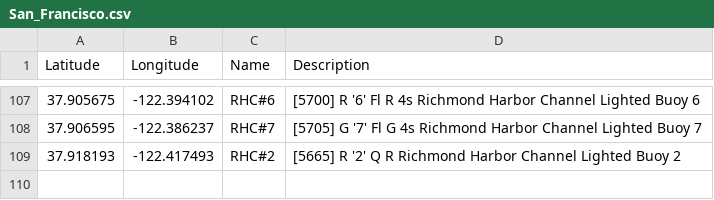
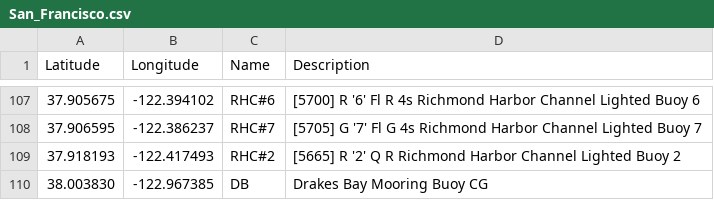
Before and after one commit to nkiesel/YRA-Marks, a CSV file: San_Francisco.csv, drawn as a sheet; only a part is shown, gaps mark what is left out.

Commit message:
Added Drakes Bay Mooring Buoy CG

```diff
--- a/San_Francisco.csv
+++ b/San_Francisco.csv
@@ -109 +109,2 @@ Latitude,Longitude,Name,Description
 37.918193,-122.417493,"RHC#2","[5665] R '2' Q R Richmond Harbor Channel Lighted Buoy 2"
+38.003830,-122.967385,"DB","Drakes Bay Mooring Buoy CG"
```
Also changed, not shown: 9 other files.
